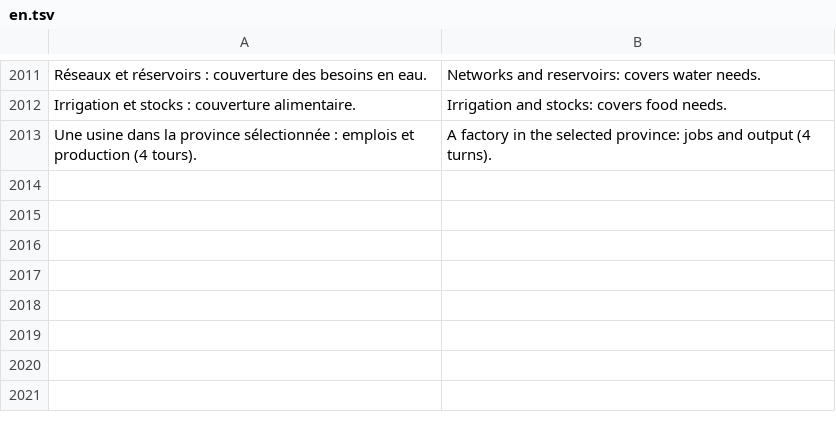
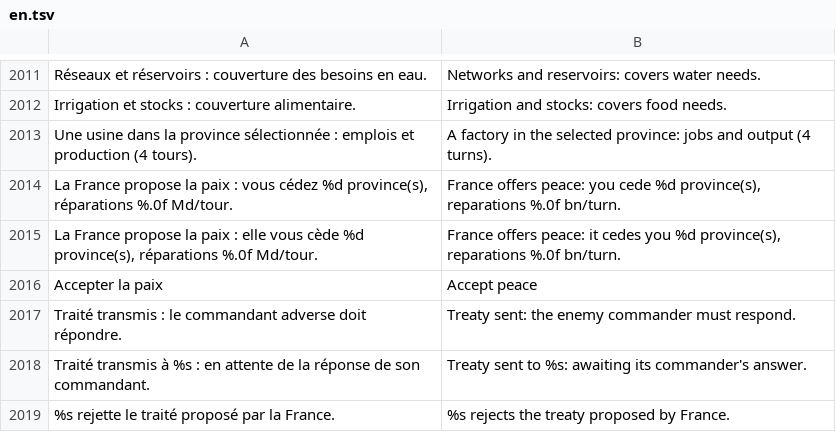
Before and after one commit to wakadu13/RobotAdventure, a TSV file: tools/lang/en.tsv, drawn as a sheet; only a part is shown, gaps mark what is left out; the diff names each change by its address in the sheet, - before the commit and + after, or states it on an @@ line.

```diff
--- a/tools/lang/en.tsv
+++ b/tools/lang/en.tsv
+row 2014: La France propose la paix : vous cédez %d province(s), réparations %.0f Md/tour. | France offers peace: you cede %d province(s), reparations %.0f bn/turn.
+row 2015: La France propose la paix : elle vous cède %d province(s), réparations %.0f Md/tour. | France offers peace: it cedes you %d province(s), reparations %.0f bn/turn.
+row 2016: Accepter la paix | Accept peace
+row 2017: Traité transmis : le commandant adverse doit répondre. | Treaty sent: the enemy commander must respond.
+row 2018: Traité transmis à %s : en attente de la réponse de son commandant. | Treaty sent to %s: awaiting its commander's answer.
+row 2019: %s rejette le traité proposé par la France. | %s rejects the treaty proposed by France.
```
Also changed, not shown: 8 other files.
